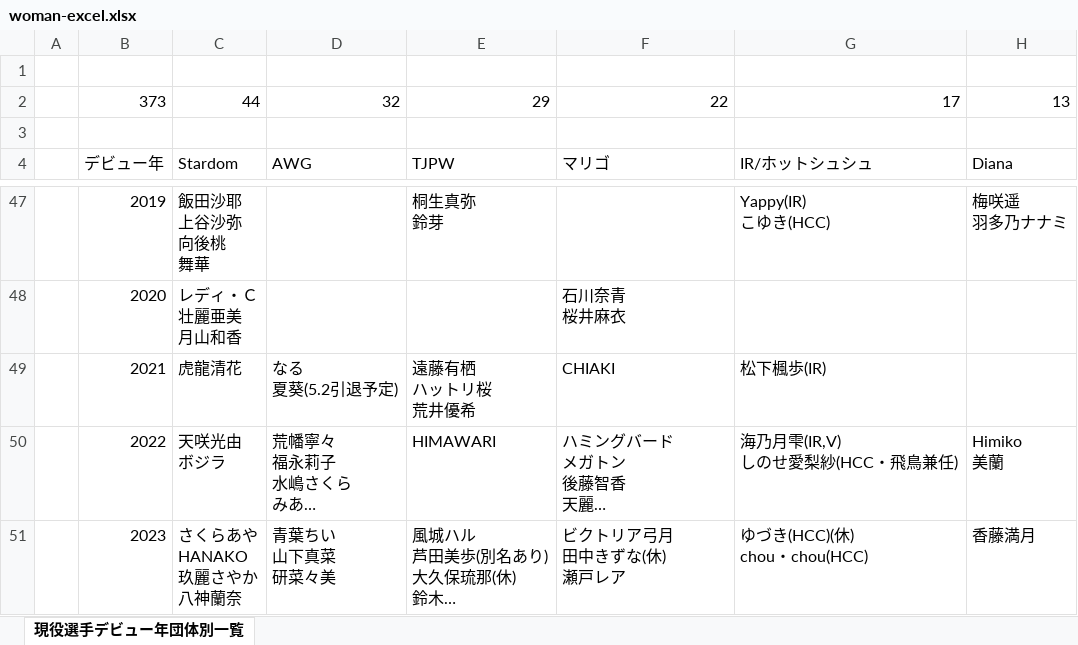
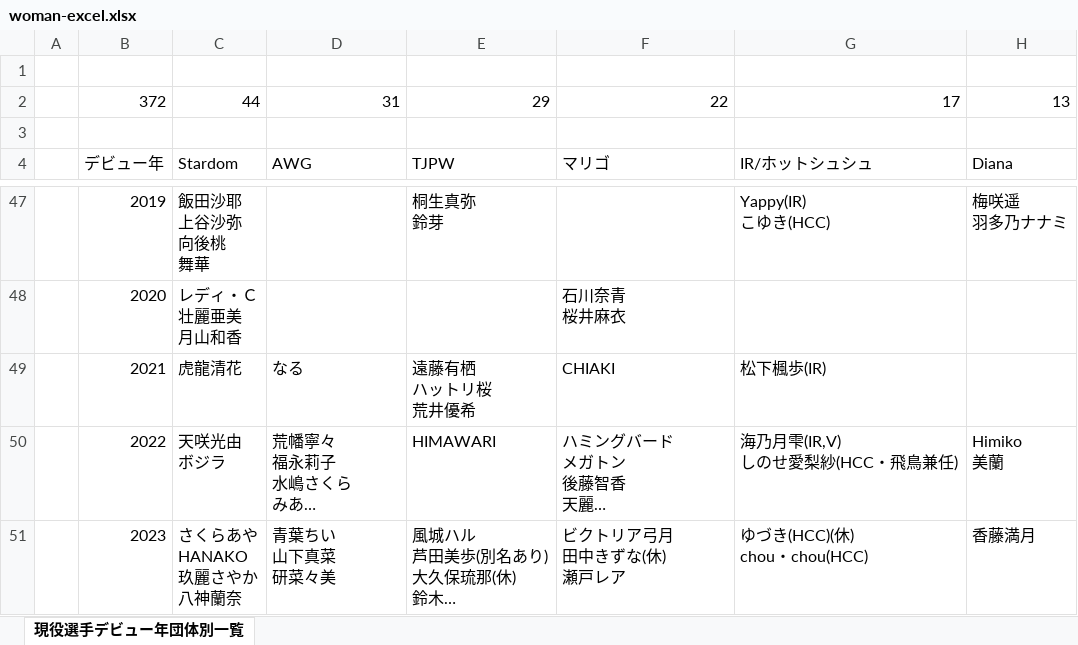
Before and after one commit to nakawankuma/joshi_wrestling_data, an Excel workbook: woman-excel.xlsx, sheet 現役選手デビュー年団体別一覧, drawn as a sheet; only a part is shown, gaps mark what is left out; long unchanged cells end in …; values as stored, in another font and other column widths than the file's, no borders; table styles not drawn; ↵ is a line break in a cell; the diff names each change by its address in the sheet, - before the commit and + after, or states it on an @@ line.

```diff
--- a/woman-excel.xlsx (sheet 現役選手デビュー年団体別一覧)
+++ b/woman-excel.xlsx (sheet 現役選手デビュー年団体別一覧)
-B2: 373
+B2: 372
-D2: 32
+D2: 31
-D49: なる ↵ 夏葵(5.2引退予定)
+D49: なる
```
Also changed, not shown: 1 other file.
